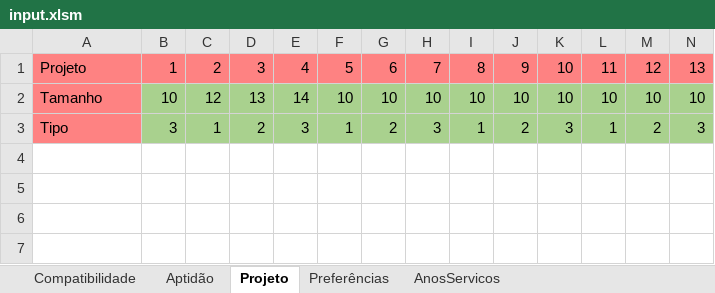
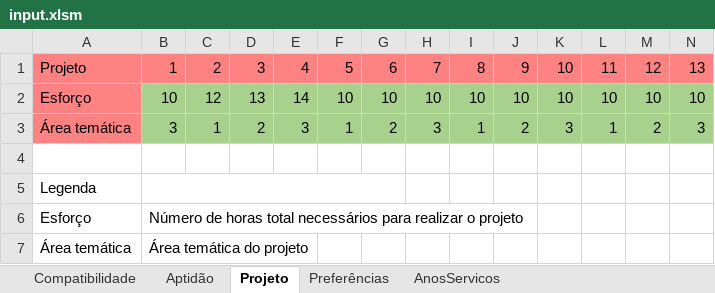
Before and after one commit to El-Banderas/Alocacao_ANI_Prototipo, an Excel workbook: input/input.xlsm, sheet Projeto, drawn as a sheet; only a part is shown; values as stored, in another font and other column widths than the file's, no borders; rows hold the shown columns only; the diff names each change by its address in the sheet, - before the commit and + after, or states it on an @@ line.

```diff
--- a/input/input.xlsm (sheet Projeto)
+++ b/input/input.xlsm (sheet Projeto)
-A2: Tamanho
+A2: Esforço
-A3: Tipo
+A3: Área temática
+row 4: (empty)
+row 5: Legenda
+row 6: Esforço | Número de horas total necessários para realizar o projeto
+row 7: Área temática | Área temática do projeto
```
Also changed, not shown: sheet Compatibilidade, sheet Aptidão, sheet Preferências, sheet AnosServicos, output/output.xlsx, 1 other file.
